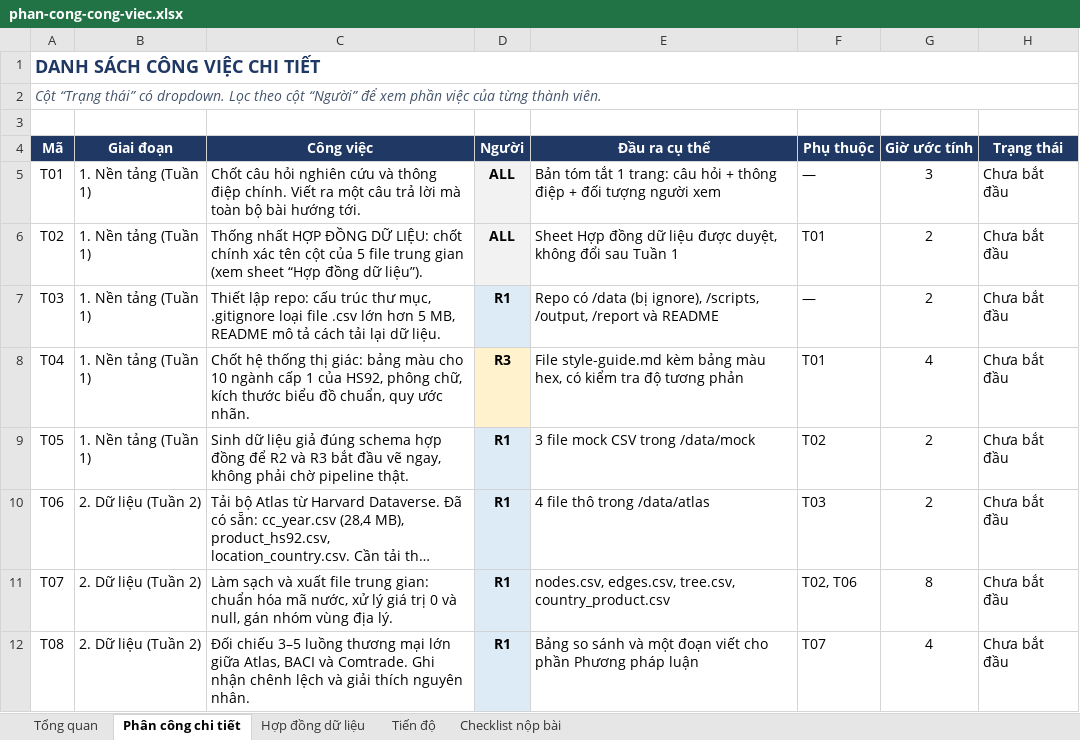
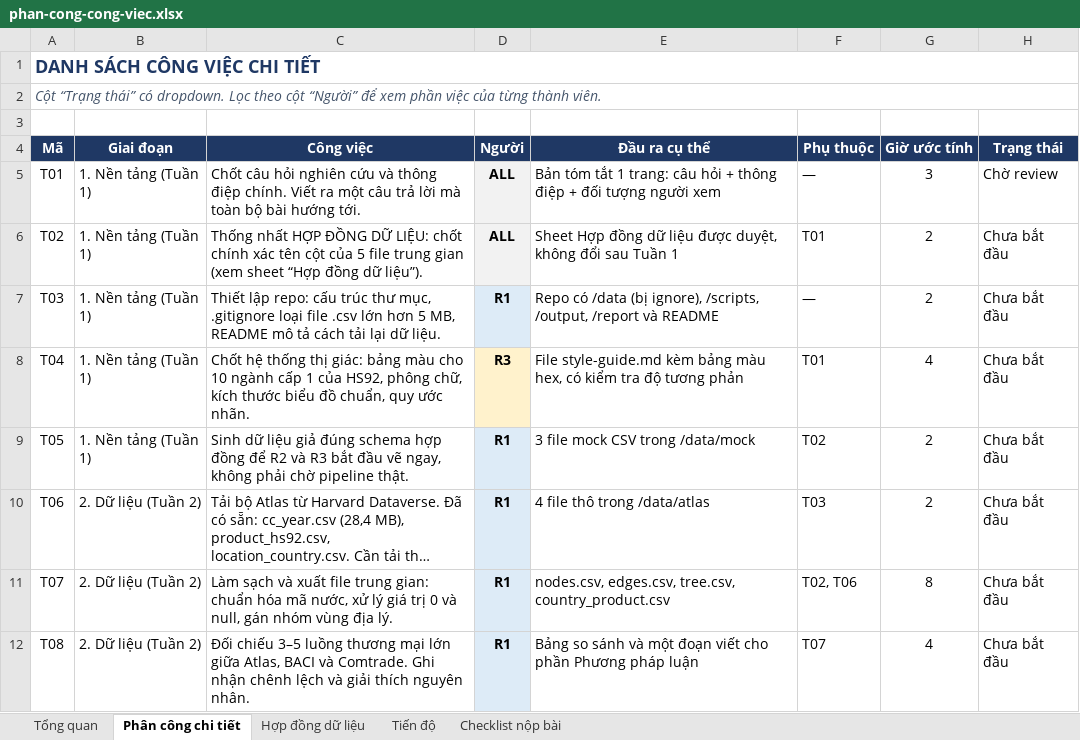
Before and after one commit to Dr-Vphuc/global-ecom, an Excel workbook: phan-cong-cong-viec.xlsx, sheet Phân công chi tiết, drawn as a sheet; only a part is shown; long unchanged cells end in …; values as stored, in another font and other column widths than the file's, no borders; the diff names each change by its address in the sheet, - before the commit and + after, or states it on an @@ line.

```diff
--- a/phan-cong-cong-viec.xlsx (sheet Phân công chi tiết)
+++ b/phan-cong-cong-viec.xlsx (sheet Phân công chi tiết)
-H5 (Trạng thái): Chưa bắt đầu
+H5 (Trạng thái): Chờ review
```
Also changed, not shown: 2 other files.
